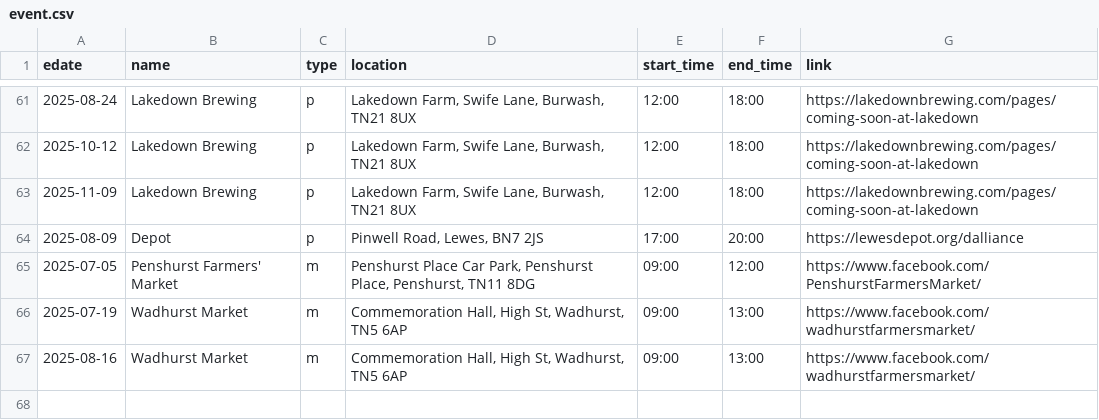
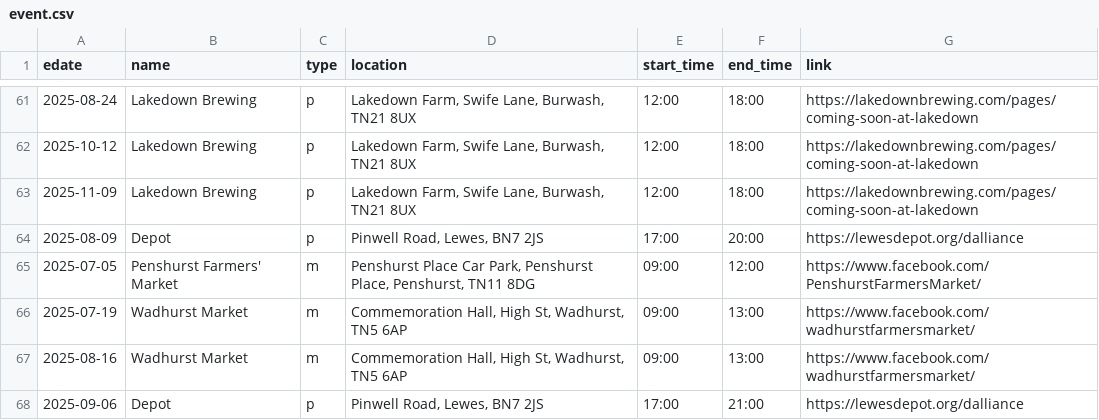
Before and after one commit to sela/amthuc-viet, a CSV file: _data/event.csv, drawn as a sheet; only a part is shown, gaps mark what is left out.

Commit message:
Update event.csv

```diff
--- a/_data/event.csv
+++ b/_data/event.csv
@@ -67 +67,2 @@ edate,name,type,location,start_time,end_time,link
 2025-08-16,"Wadhurst Market",m,"Commemoration Hall, High St, Wadhurst, TN5 6AP","09:00","13:00","https://www.facebook.com/wadhurstfarmersmarket/"
+2025-09-06,"Depot",p,"Pinwell Road, Lewes, BN7 2JS","17:00","21:00","https://lewesdepot.org/dalliance"
```
